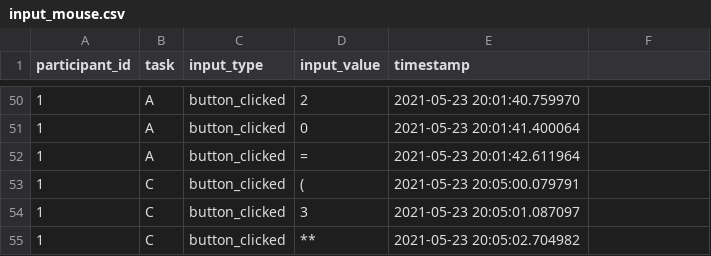
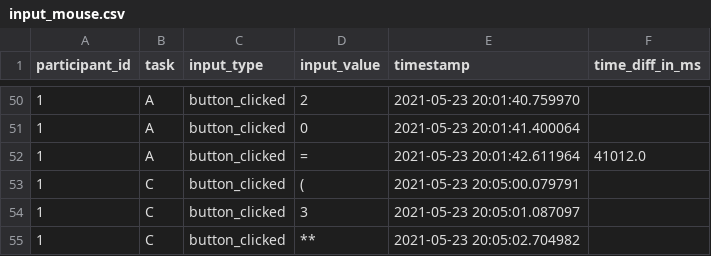
Before and after one commit to ITT-21SS-UR/assignment6-modellinginteraction-sc2, a CSV file: input_mouse.csv, drawn as a sheet; only a part is shown, gaps mark what is left out; the diff names each change by its address in the sheet, - before the commit and + after, or states it on an @@ line.

Commit message:
Fix bug with calculation of task completion time

```diff
--- a/input_mouse.csv
+++ b/input_mouse.csv
-F1: (empty)
+F1: time_diff_in_ms
-F52 (time_diff_in_ms): (empty)
+F52 (time_diff_in_ms): 41012.0
```
Also changed, not shown: 1 other file.
